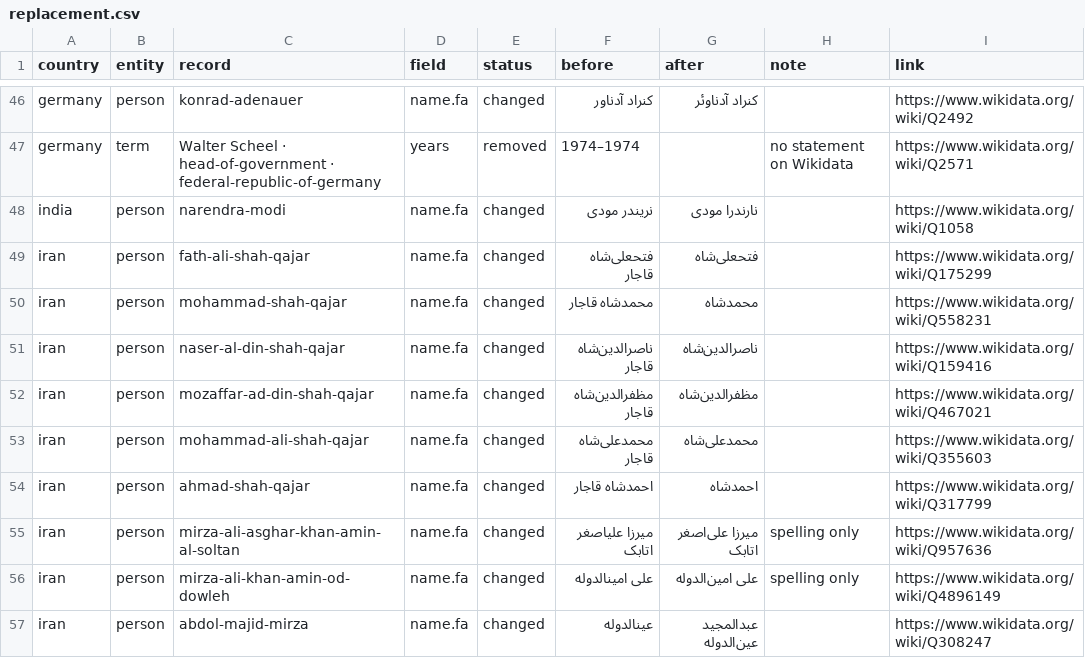
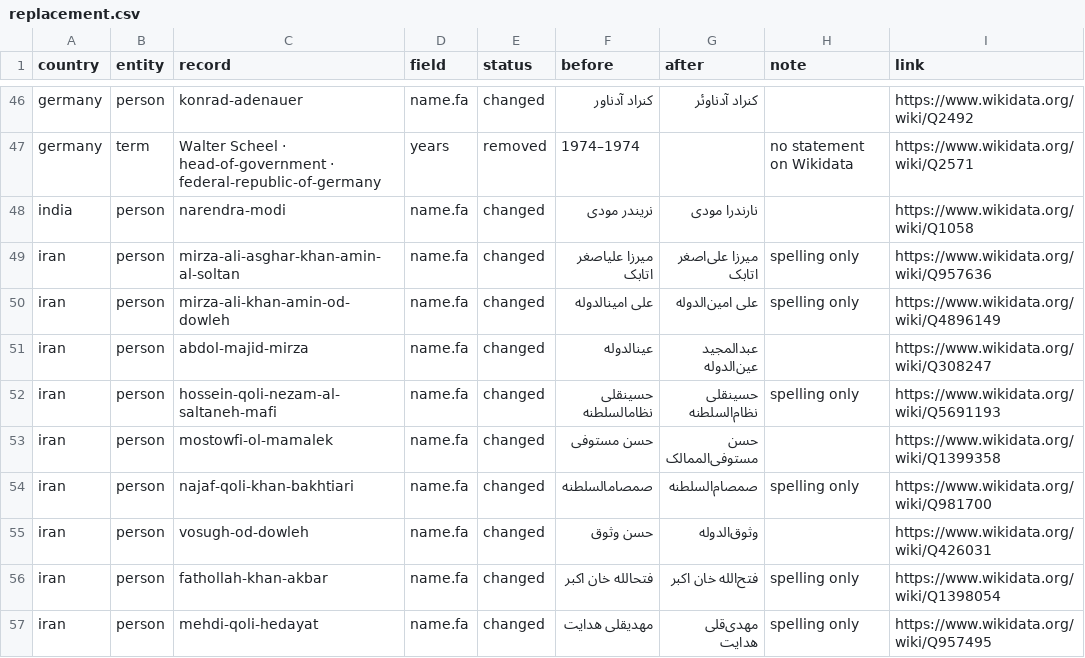
Before and after one commit to hashemi42/Synchronic, a CSV file: artifacts/data-review/replacement.csv, drawn as a sheet; only a part is shown, gaps mark what is left out; the shorter side is filled out with more unchanged rows.

```diff
--- a/artifacts/data-review/replacement.csv
+++ b/artifacts/data-review/replacement.csv
@@ -48,8 +48,2 @@ germany,term,Walter Scheel · head-of-government · federal-republic-of-germany,
 india,person,narendra-modi,name.fa,changed,نریندر مودی,نارندرا مودی,,https://www.wikidata.org/wiki/Q1058
-iran,person,fath-ali-shah-qajar,name.fa,changed,فتحعلی‌شاه قاجار,فتحعلی‌شاه,,https://www.wikidata.org/wiki/Q175299
-iran,person,mohammad-shah-qajar,name.fa,changed,محمدشاه قاجار,محمدشاه,,https://www.wikidata.org/wiki/Q558231
-iran,person,naser-al-din-shah-qajar,name.fa,changed,ناصرالدین‌شاه قاجار,ناصرالدین‌شاه,,https://www.wikidata.org/wiki/Q159416
-iran,person,mozaffar-ad-din-shah-qajar,name.fa,changed,مظفرالدین‌شاه قاجار,مظفرالدین‌شاه,,https://www.wikidata.org/wiki/Q467021
-iran,person,mohammad-ali-shah-qajar,name.fa,changed,محمدعلی‌شاه قاجار,محمدعلی‌شاه,,https://www.wikidata.org/wiki/Q355603
-iran,person,ahmad-shah-qajar,name.fa,changed,احمدشاه قاجار,احمدشاه,,https://www.wikidata.org/wiki/Q317799
 iran,person,mirza-ali-asghar-khan-amin-al-soltan,name.fa,changed,میرزا علیاصغر اتابک,میرزا علی‌اصغر اتابک,spelling only,https://www.wikidata.org/wiki/Q957636
```
Also changed, not shown: 7 other files.
